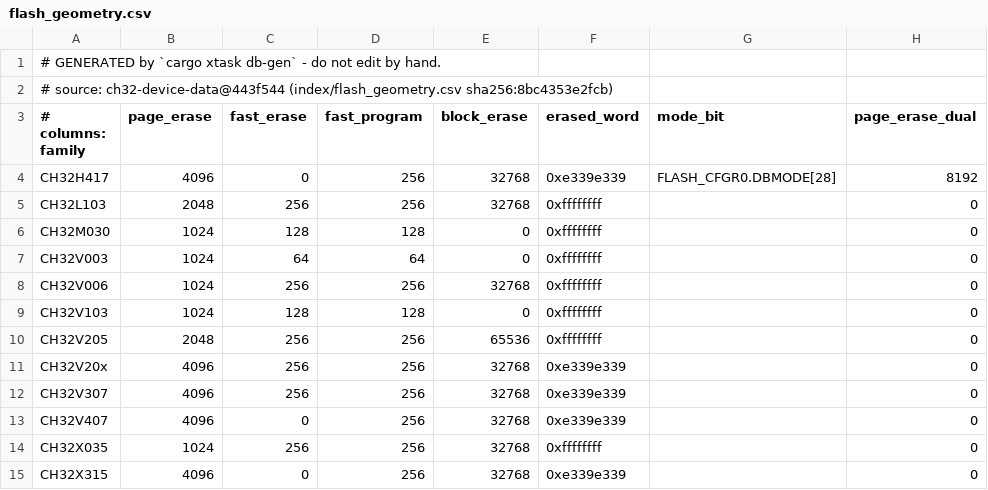
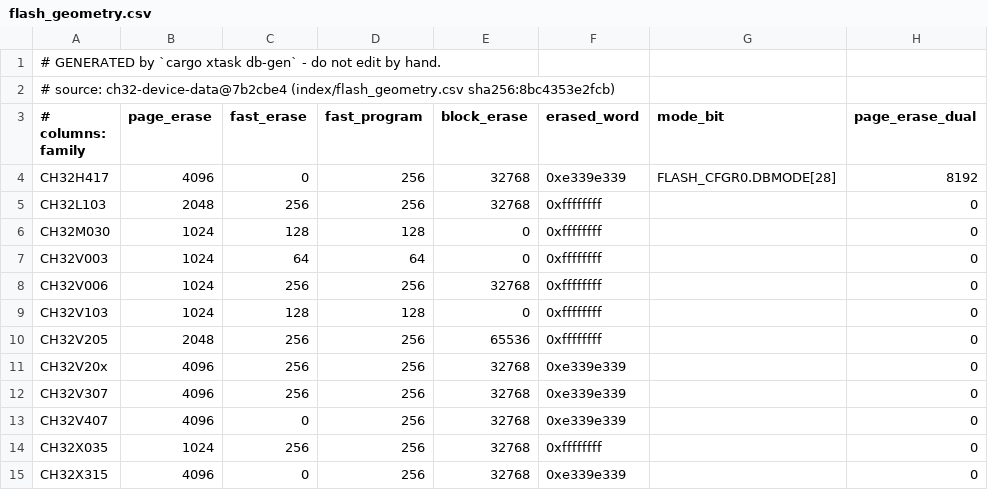
Before and after one commit to ch32-riscv-ug/ch32rv, a CSV file: crates/target/generated/flash_geometry.csv, drawn as a sheet; only a part is shown; the diff names each change by its address in the sheet, - before the commit and + after, or states it on an @@ line.

```diff
--- a/crates/target/generated/flash_geometry.csv
+++ b/crates/target/generated/flash_geometry.csv
-A2 (# columns: family): # source: ch32-device-data@443f544 (index/flash_geometry.csv sha256:8bc4353e2fcb)
+A2 (# columns: family): # source: ch32-device-data@7b2cbe4 (index/flash_geometry.csv sha256:8bc4353e2fcb)
```
Also changed, not shown: crates/target/generated/debug_wiring.csv, crates/target/generated/esig.csv, 10 other files.
